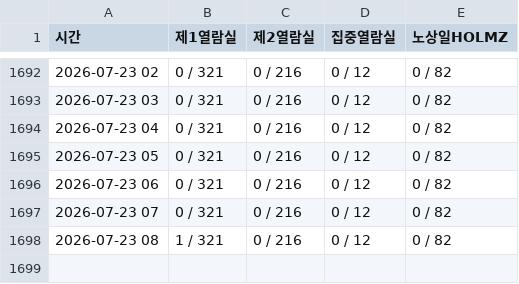
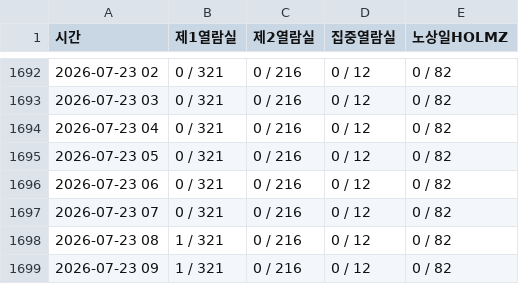
Before and after one commit to seseminy/TensorProgramming, a CSV file: seat_data.csv, drawn as a sheet; only a part is shown, gaps mark what is left out.

```diff
--- a/seat_data.csv
+++ b/seat_data.csv
@@ -1698 +1698,2 @@
 2026-07-23 08,1 / 321,0 / 216,0 / 12,0 / 82
+2026-07-23 09,1 / 321,0 / 216,0 / 12,0 / 82
```
